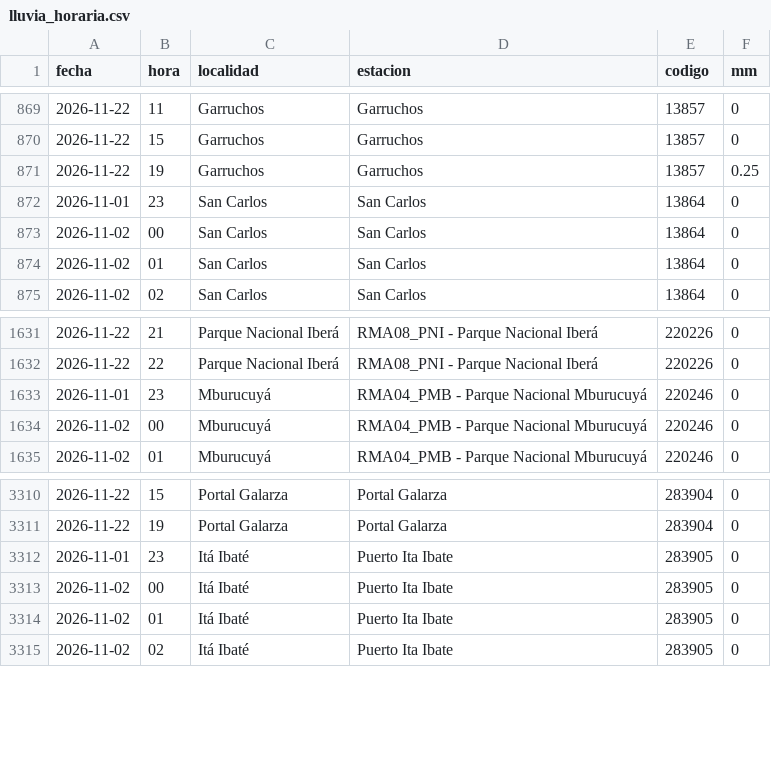
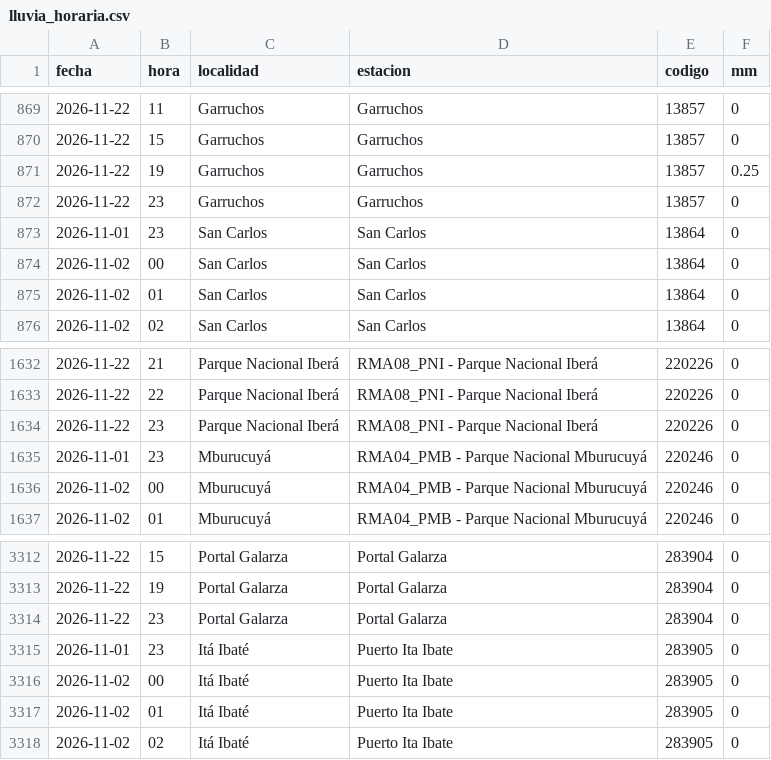
Before and after one commit to tablerocorrientes/tablerocorrientes.github.io, a CSV file: data/registro/lluvia_horaria.csv, drawn as a sheet; only a part is shown, gaps mark what is left out.

Commit message:
Ciclo continuo (intensivo): lluvia, satélite, pronóstico, fuentes y ríos, 23/11/2026 00:51 h

```diff
--- a/data/registro/lluvia_horaria.csv
+++ b/data/registro/lluvia_horaria.csv
@@ -871,2 +871,3 @@ fecha,hora,localidad,estacion,codigo,mm
 2026-11-22,19,Garruchos,Garruchos,13857,0.25
+2026-11-22,23,Garruchos,Garruchos,13857,0
 2026-11-01,23,San Carlos,San Carlos,13864,0
@@ -1632,2 +1633,3 @@ fecha,hora,localidad,estacion,codigo,mm
 2026-11-22,22,Parque Nacional Iberá,RMA08_PNI - Parque Nacional Iberá,220226,0
+2026-11-22,23,Parque Nacional Iberá,RMA08_PNI - Parque Nacional Iberá,220226,0
 2026-11-01,23,Mburucuyá,RMA04_PMB - Parque Nacional Mburucuyá,220246,0
@@ -3311,2 +3313,3 @@ fecha,hora,localidad,estacion,codigo,mm
 2026-11-22,19,Portal Galarza,Portal Galarza,283904,0
+2026-11-22,23,Portal Galarza,Portal Galarza,283904,0
 2026-11-01,23,Itá Ibaté,Puerto Ita Ibate,283905,0
```
Also changed, not shown: data/registro/resumen_diario_lluvia.csv, 7 other files.
